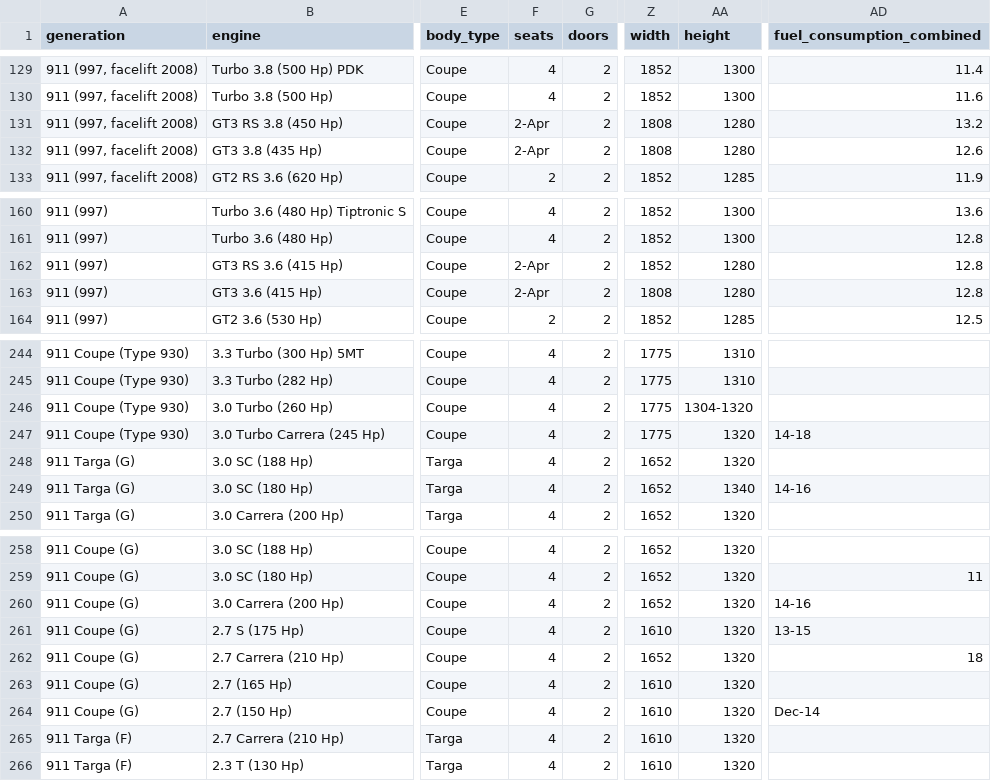
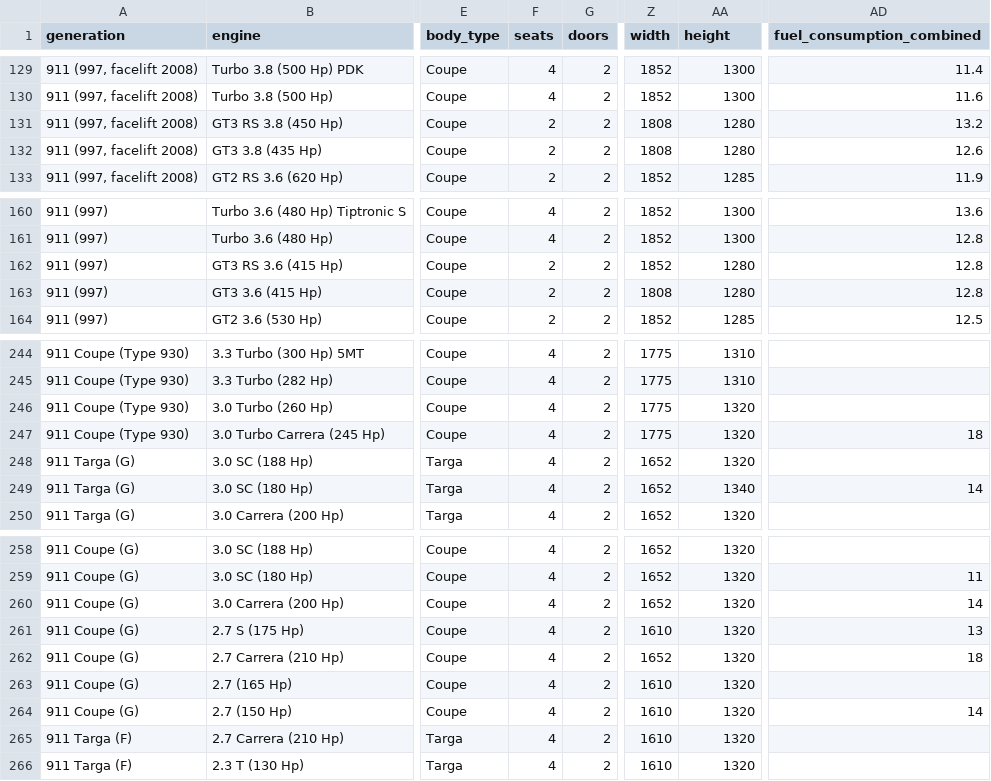
Before and after one commit to DouglasLewis-Elder/12DTS_Database, a CSV file: porsche_9112.csv, drawn as a sheet; only a part is shown, gaps mark what is left out; the diff names each change by its address in the sheet, - before the commit and + after, or states it on an @@ line.

```diff
--- a/porsche_9112.csv
+++ b/porsche_9112.csv
-F131:F132 (seats): 2-Apr
+F131:F132 (seats): 2
-F162:F163 (seats): 2-Apr
+F162:F163 (seats): 2
-AA246 (height): 1304-1320
+AA246 (height): 1320
-AD247 (fuel_consumption_combined): 14-18
+AD247 (fuel_consumption_combined): 18
-AD249 (fuel_consumption_combined): 14-16
+AD249 (fuel_consumption_combined): 14
-AD260 (fuel_consumption_combined): 14-16
+AD260 (fuel_consumption_combined): 14
-AD261 (fuel_consumption_combined): 13-15
+AD261 (fuel_consumption_combined): 13
-AD264 (fuel_consumption_combined): Dec-14
+AD264 (fuel_consumption_combined): 14
```
Also changed, not shown: 3 other files.
